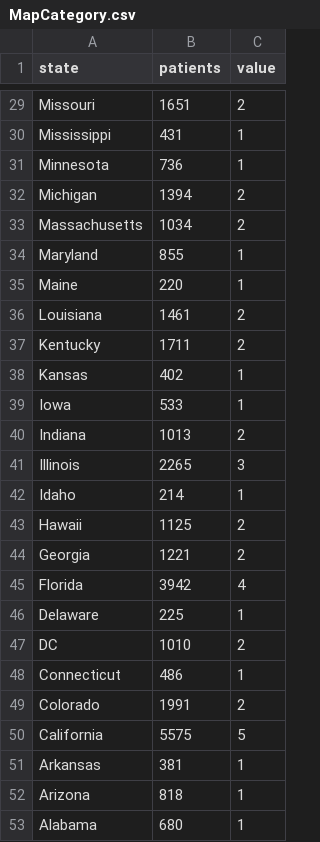
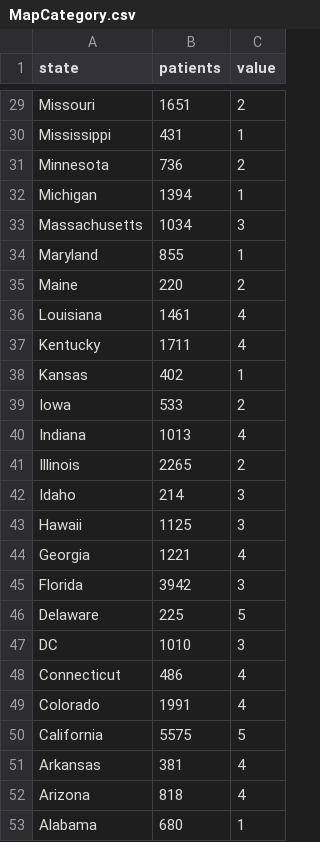
Before and after one commit to npmcdn-to-unpkg-bot/ClientSideCode, a CSV file: public_html/MapCategory.csv, drawn as a sheet; only a part is shown, gaps mark what is left out; the diff covers the shown part only.

```diff
--- a/public_html/MapCategory.csv
+++ b/public_html/MapCategory.csv
@@ -30,24 +30,24 @@ Missouri,1651,2
 Mississippi,431,1
-Minnesota,736,1
-Michigan,1394,2
-Massachusetts,1034,2
+Minnesota,736,2
+Michigan,1394,1
+Massachusetts,1034,3
 Maryland,855,1
-Maine,220,1
-Louisiana,1461,2
-Kentucky,1711,2
+Maine,220,2
+Louisiana,1461,4
+Kentucky,1711,4
 Kansas,402,1
-Iowa,533,1
-Indiana,1013,2
-Illinois,2265,3
-Idaho,214,1
-Hawaii,1125,2
-Georgia,1221,2
-Florida,3942,4
-Delaware,225,1
-DC,1010,2
-Connecticut,486,1
-Colorado,1991,2
+Iowa,533,2
+Indiana,1013,4
+Illinois,2265,2
+Idaho,214,3
+Hawaii,1125,3
+Georgia,1221,4
+Florida,3942,3
+Delaware,225,5
+DC,1010,3
+Connecticut,486,4
+Colorado,1991,4
 California,5575,5
-Arkansas,381,1
-Arizona,818,1
+Arkansas,381,4
+Arizona,818,4
 Alabama,680,1
```
Also changed, not shown: 25 edited cells elsewhere in this file, 24 other files.
